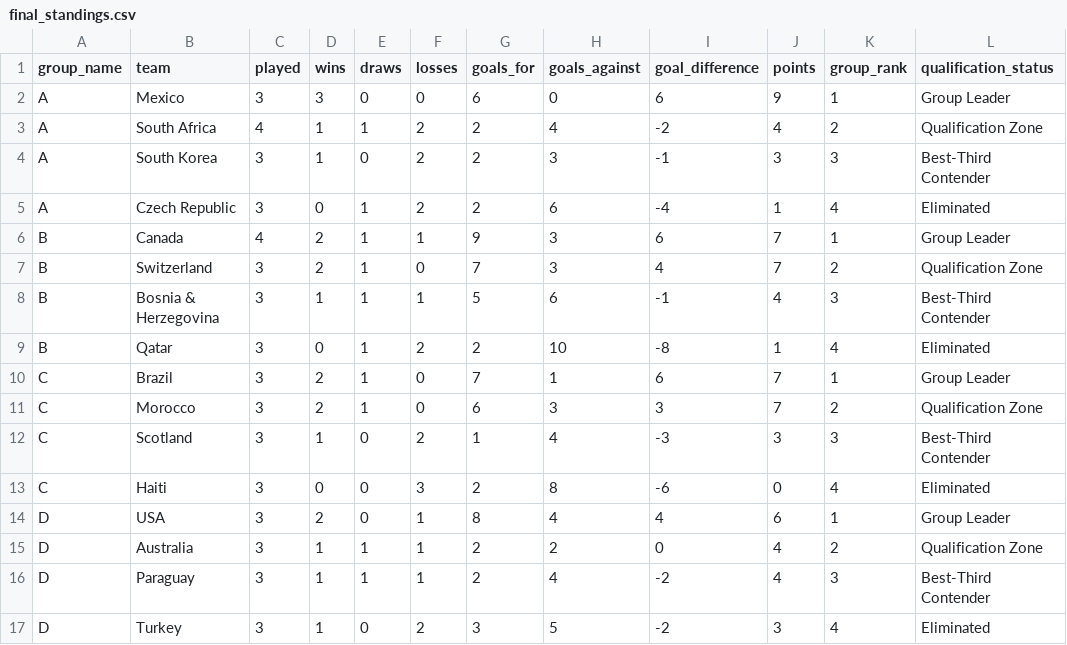
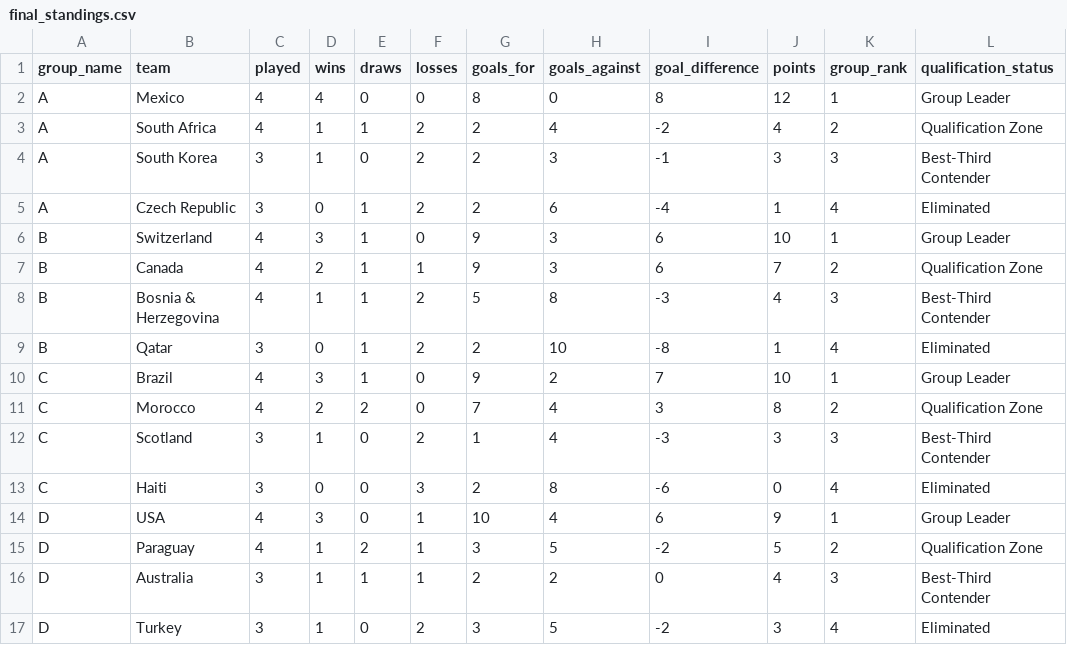
Before and after one commit to vishnusdb/worldcup-broadcaster-pipeline, a CSV file: data/processed/final_standings.csv, drawn as a sheet; only a part is shown; the diff covers the shown part only.

```diff
--- a/data/processed/final_standings.csv
+++ b/data/processed/final_standings.csv
@@ -1,3 +1,3 @@
 group_name,team,played,wins,draws,losses,goals_for,goals_against,goal_difference,points,group_rank,qualification_status
-A,Mexico,3,3,0,0,6,0,6,9,1,"Group Leader"
+A,Mexico,4,4,0,0,8,0,8,12,1,"Group Leader"
 A,"South Africa",4,1,1,2,2,4,-2,4,2,"Qualification Zone"
@@ -5,13 +5,13 @@ A,"South Korea",3,1,0,2,2,3,-1,3,3,"Best-Third Contender"
 A,"Czech Republic",3,0,1,2,2,6,-4,1,4,Eliminated
-B,Canada,4,2,1,1,9,3,6,7,1,"Group Leader"
-B,Switzerland,3,2,1,0,7,3,4,7,2,"Qualification Zone"
-B,"Bosnia & Herzegovina",3,1,1,1,5,6,-1,4,3,"Best-Third Contender"
+B,Switzerland,4,3,1,0,9,3,6,10,1,"Group Leader"
+B,Canada,4,2,1,1,9,3,6,7,2,"Qualification Zone"
+B,"Bosnia & Herzegovina",4,1,1,2,5,8,-3,4,3,"Best-Third Contender"
 B,Qatar,3,0,1,2,2,10,-8,1,4,Eliminated
-C,Brazil,3,2,1,0,7,1,6,7,1,"Group Leader"
-C,Morocco,3,2,1,0,6,3,3,7,2,"Qualification Zone"
+C,Brazil,4,3,1,0,9,2,7,10,1,"Group Leader"
+C,Morocco,4,2,2,0,7,4,3,8,2,"Qualification Zone"
 C,Scotland,3,1,0,2,1,4,-3,3,3,"Best-Third Contender"
 C,Haiti,3,0,0,3,2,8,-6,0,4,Eliminated
-D,USA,3,2,0,1,8,4,4,6,1,"Group Leader"
-D,Australia,3,1,1,1,2,2,0,4,2,"Qualification Zone"
-D,Paraguay,3,1,1,1,2,4,-2,4,3,"Best-Third Contender"
+D,USA,4,3,0,1,10,4,6,9,1,"Group Leader"
+D,Paraguay,4,1,2,1,3,5,-2,5,2,"Qualification Zone"
+D,Australia,3,1,1,1,2,2,0,4,3,"Best-Third Contender"
 D,Turkey,3,1,0,2,3,5,-2,3,4,Eliminated
```
Also changed, not shown: 1 added row, 1 removed row and 80 edited cells elsewhere in this file, data/processed/high_engagement_matches.csv, data/raw/matches.csv.
